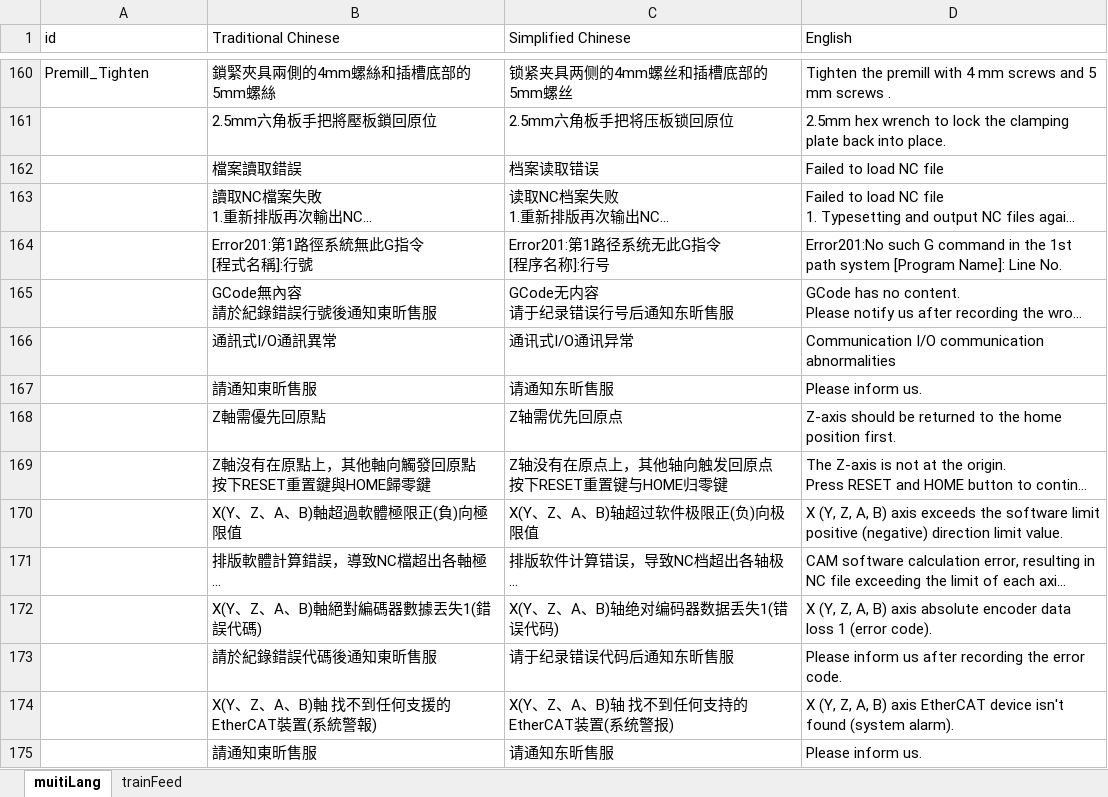
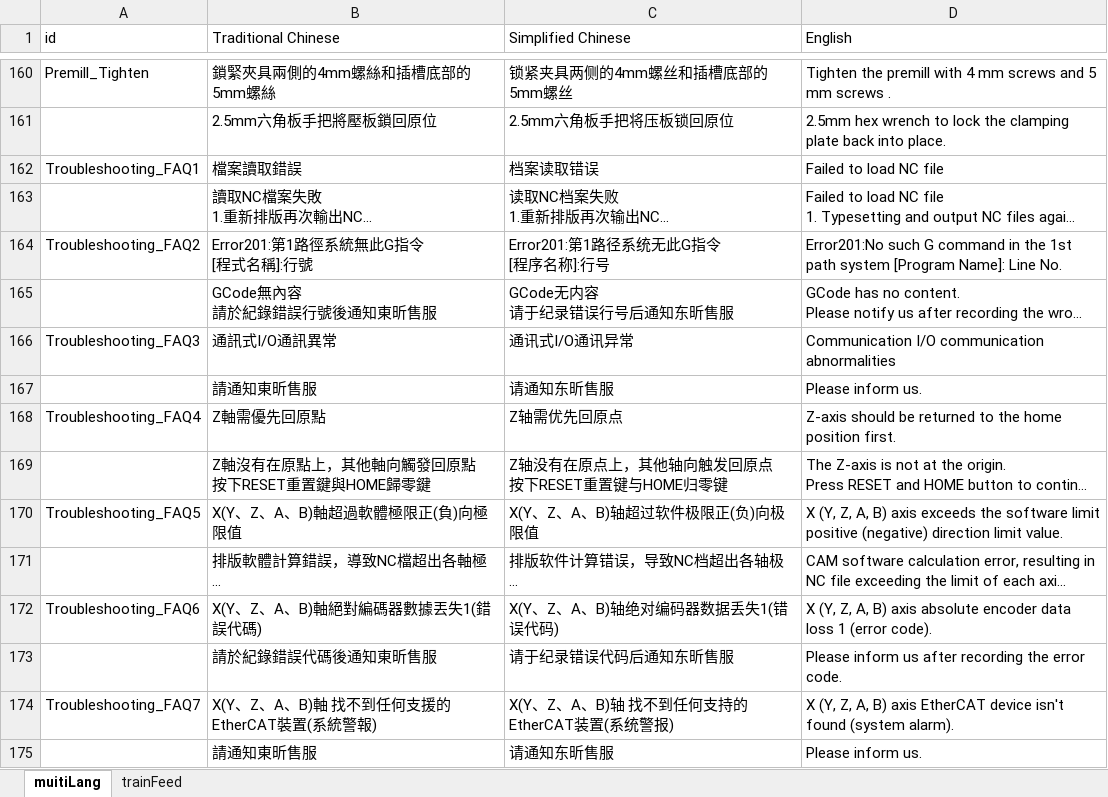
Before and after one commit to Brian710/IdensolAPP_EasyAR, an Excel workbook: IdensolApp/Assets/Resources/ExcelFiles/MultiLanguage.xlsx, sheet muitiLang, drawn as a sheet; only a part is shown, gaps mark what is left out; long unchanged cells end in …; values as stored, in another font and other column widths than the file's, no borders; charts and pictures not drawn; the diff covers the shown part only; the diff names each change by its address in the sheet, - before the commit and + after, or states it on an @@ line.

Commit message:
LanguageSystemAdd_ChangeImage

```diff
--- a/IdensolApp/Assets/Resources/ExcelFiles/MultiLanguage.xlsx (sheet muitiLang)
+++ b/IdensolApp/Assets/Resources/ExcelFiles/MultiLanguage.xlsx (sheet muitiLang)
-A162 (id): (empty)
+A162 (id): Troubleshooting_FAQ1
-A164 (id): (empty)
+A164 (id): Troubleshooting_FAQ2
-A166 (id): (empty)
+A166 (id): Troubleshooting_FAQ3
-A168 (id): (empty)
+A168 (id): Troubleshooting_FAQ4
-A170 (id): (empty)
+A170 (id): Troubleshooting_FAQ5
-A172 (id): (empty)
+A172 (id): Troubleshooting_FAQ6
-A174 (id): (empty)
+A174 (id): Troubleshooting_FAQ7
```
Also changed, not shown: 1 added row and 22 edited cells elsewhere in this sheet, 55 other files.
